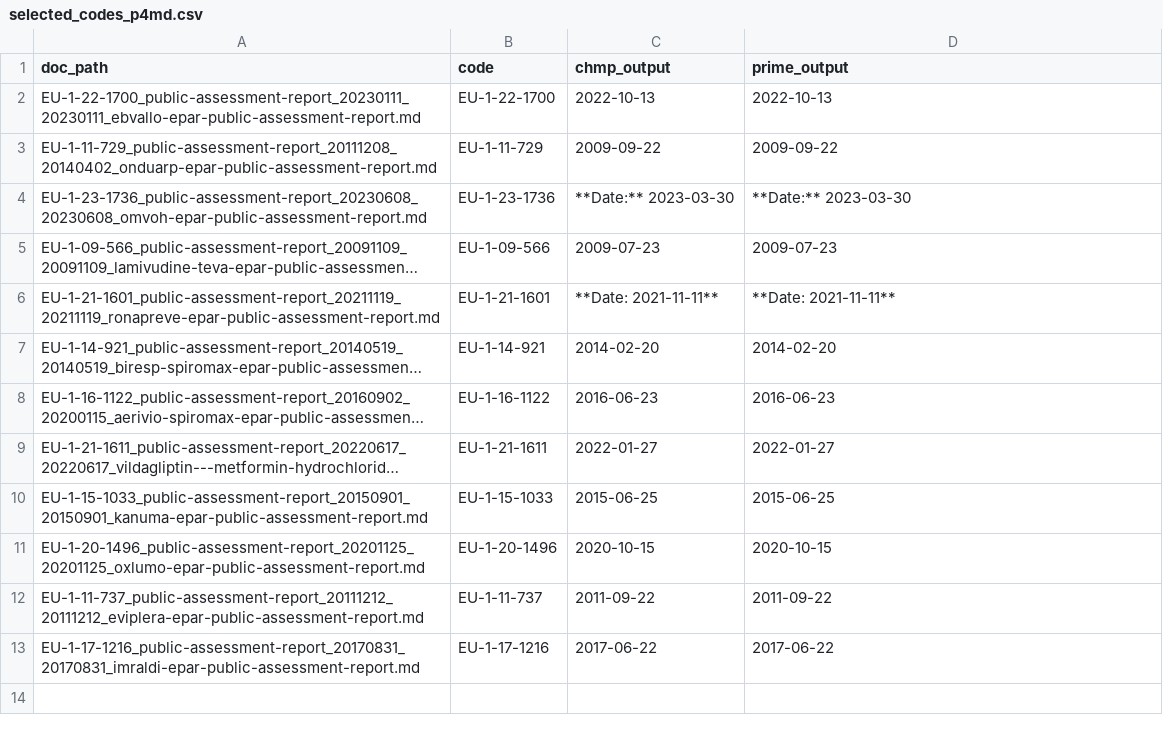
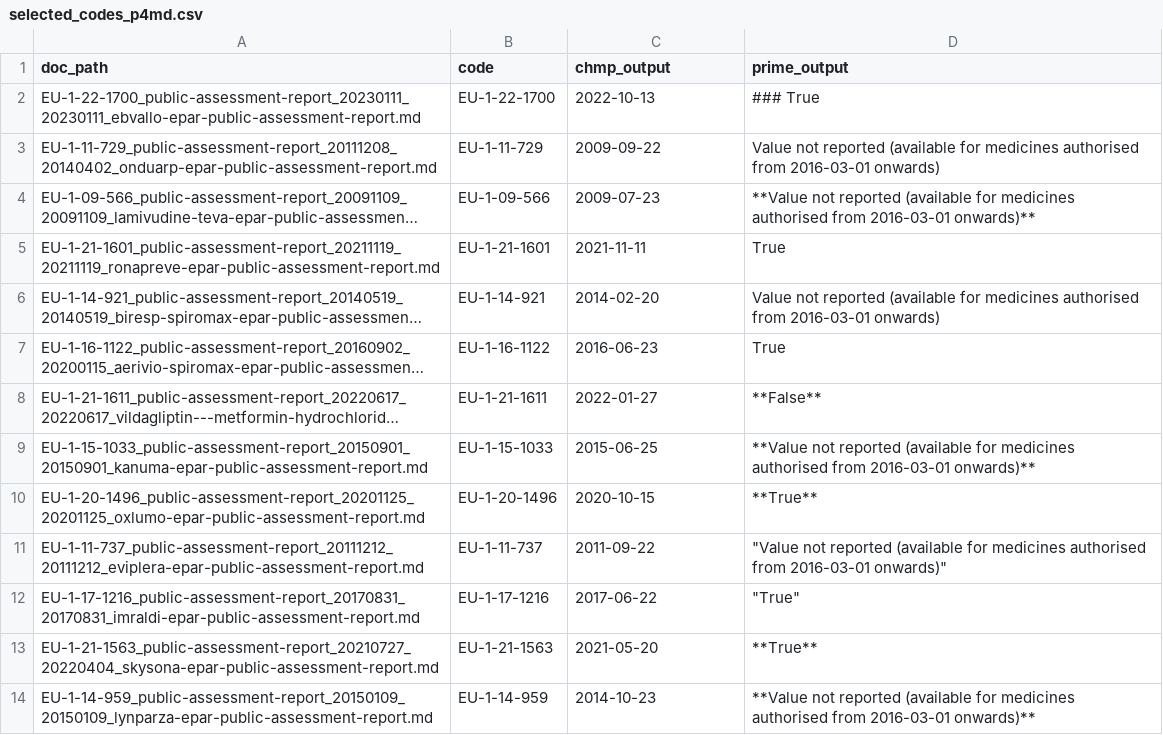
Before and after one commit to open-vianu/llmtaskforce-emrd, a CSV file: outputs/p4_md/selected_codes_p4md.csv, drawn as a sheet; long unchanged cells end in …; removed rows and columns are numbered as before the commit, all else as after; the diff names each change by its address in the sheet, - before the commit and + after, or states it on an @@ line.

Commit message:
p4 outputs

```diff
--- a/outputs/p4_md/selected_codes_p4md.csv
+++ b/outputs/p4_md/selected_codes_p4md.csv
-D2 (prime_output): 2022-10-13
+D2 (prime_output): ### True
-D3 (prime_output): 2009-09-22
+D3 (prime_output): Value not reported (available for medicines authorised from 2016-03-01 onwards)
-row 4: EU-1-23-1736_public-assessment-report_20230608_20230608_omvoh-epar-public-assessment-report.md | EU-1-23-1736 | **Date:** 2023-03-30 | **Date:** 2023-03-30
-D4 (prime_output): 2009-07-23
+D4 (prime_output): **Value not reported (available for medicines authorised from 2016-03-01 onwards)**
-C5 (chmp_output): **Date: 2021-11-11**
+C5 (chmp_output): 2021-11-11
-D5 (prime_output): **Date: 2021-11-11**
+D5 (prime_output): True
-D6 (prime_output): 2014-02-20
+D6 (prime_output): Value not reported (available for medicines authorised from 2016-03-01 onwards)
-D7 (prime_output): 2016-06-23
+D7 (prime_output): True
-D8 (prime_output): 2022-01-27
+D8 (prime_output): **False**
-D9 (prime_output): 2015-06-25
+D9 (prime_output): **Value not reported (available for medicines authorised from 2016-03-01 onwards)**
-D10 (prime_output): 2020-10-15
+D10 (prime_output): **True**
-D11 (prime_output): 2011-09-22
+D11 (prime_output): "Value not reported (available for medicines authorised from 2016-03-01 onwards)"
-D12 (prime_output): 2017-06-22
+D12 (prime_output): "True"
+row 13: EU-1-21-1563_public-assessment-report_20210727_20220404_skysona-epar-public-assessment-report.md | EU-1-21-1563 | 2021-05-20 | **True**
+row 14: EU-1-14-959_public-assessment-report_20150109_20150109_lynparza-epar-public-assessment-report.md | EU-1-14-959 | 2014-10-23 | **Value not reported (available for medicines authorised from 2016-03-01 onwards)**
```
